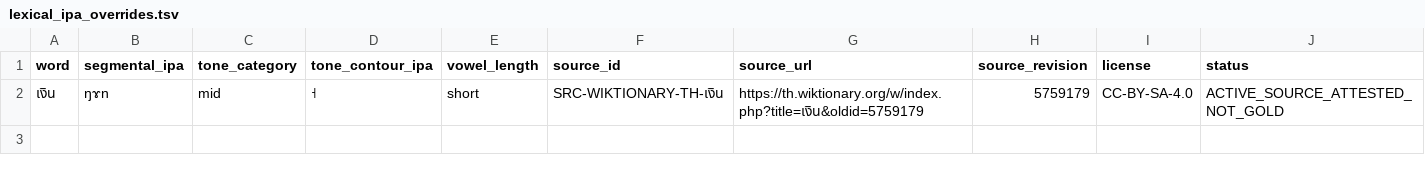
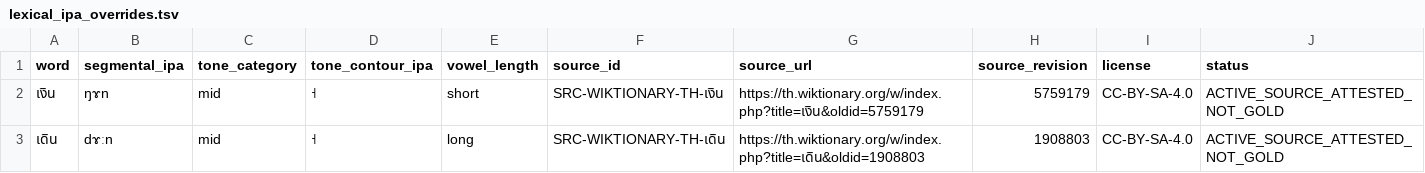
Before and after one commit to ClippyFirst/Thai-Ukrainian-Phonetic-System, a TSV file: data/thai/lexical_ipa_overrides.tsv, drawn as a sheet; the diff names each change by its address in the sheet, - before the commit and + after, or states it on an @@ line.

Commit message:
Port verified continuation changes onto current PR branch

```diff
--- a/data/thai/lexical_ipa_overrides.tsv
+++ b/data/thai/lexical_ipa_overrides.tsv
+row 3: เดิน | dɤːn | mid | ˧ | long | SRC-WIKTIONARY-TH-เดิน | https://th.wiktionary.org/w/index.php?title=เดิน&oldid=1908803 | 1908803 | CC-BY-SA-4.0 | ACTIVE_SOURCE_ATTESTED_NOT_GOLD
```
